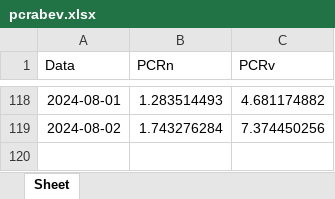
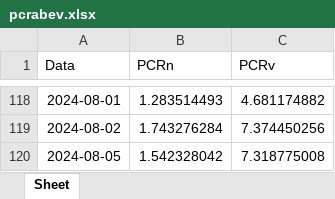
Before and after one commit to harpaquant/harpapro, an Excel workbook: pcrabev.xlsx, sheet Sheet, drawn as a sheet; only a part is shown, gaps mark what is left out; values as stored, in another font and other column widths than the file's, no borders; the diff names each change by its address in the sheet, - before the commit and + after, or states it on an @@ line.

```diff
--- a/pcrabev.xlsx (sheet Sheet)
+++ b/pcrabev.xlsx (sheet Sheet)
+row 120: 2024-08-05 | 1.542328042 | 7.318775008
```
Also changed, not shown: pcrbbdc.xlsx, pcrbova.xlsx, 4 other files.
